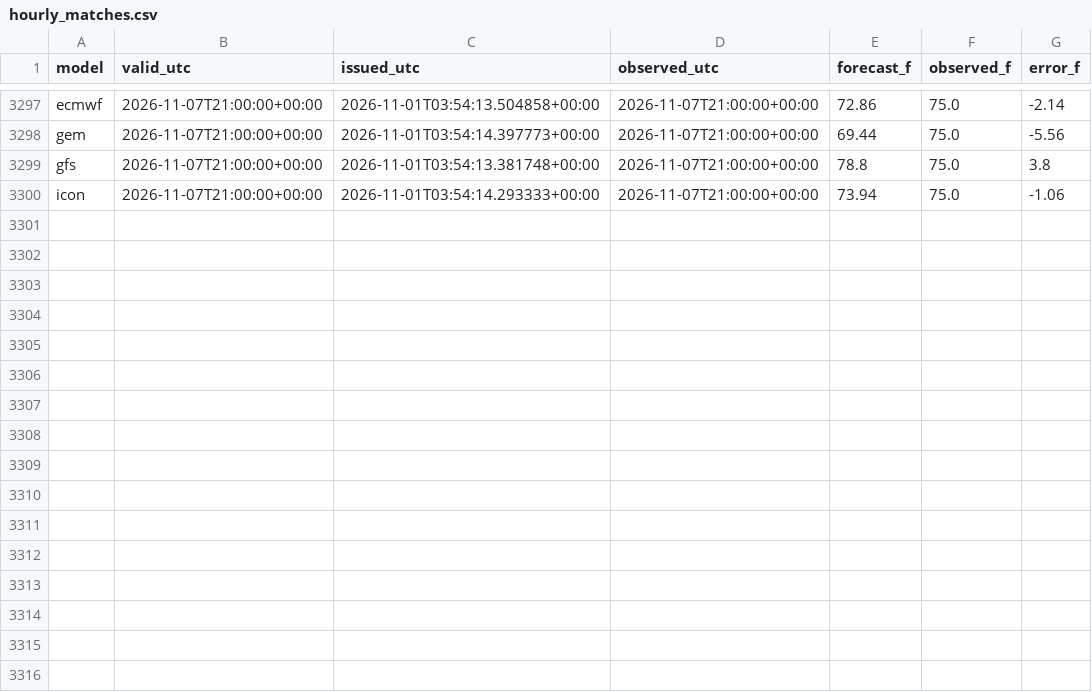
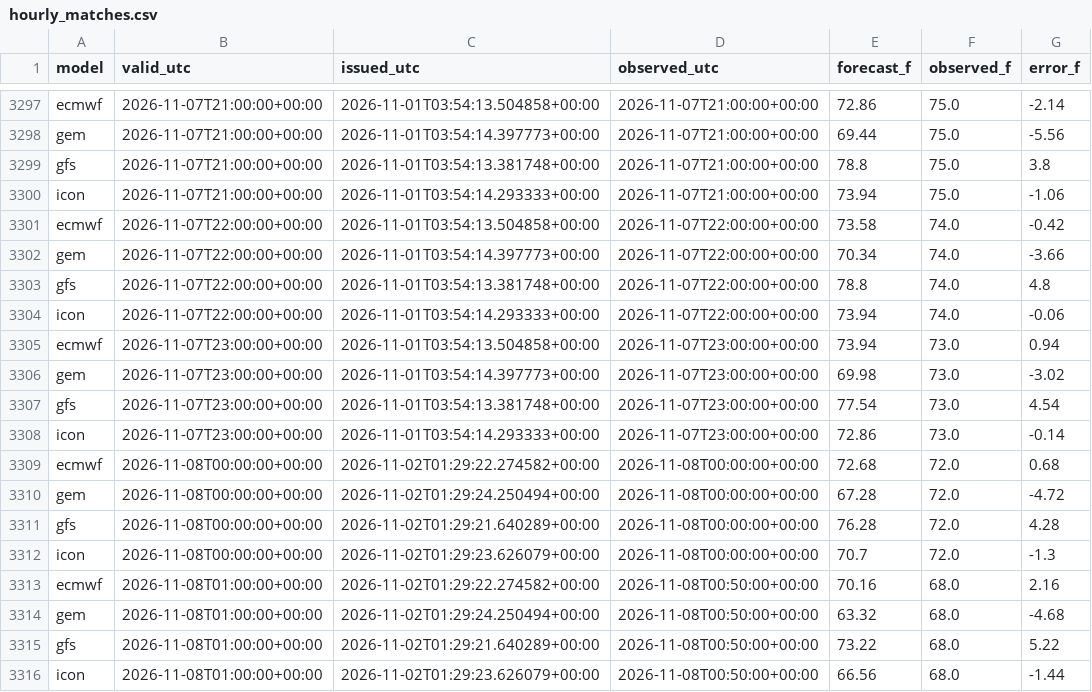
Before and after one commit to russomatt-wx/moraga-weather-graphics, a CSV file: hourly_matches.csv, drawn as a sheet; only a part is shown, gaps mark what is left out; the diff names each change by its address in the sheet, - before the commit and + after, or states it on an @@ line.

```diff
--- a/hourly_matches.csv
+++ b/hourly_matches.csv
+row 3301: ecmwf | 2026-11-07T22:00:00+00:00 | 2026-11-01T03:54:13.504858+00:00 | 2026-11-07T22:00:00+00:00 | 73.58 | 74.0 | -0.42
+row 3302: gem | 2026-11-07T22:00:00+00:00 | 2026-11-01T03:54:14.397773+00:00 | 2026-11-07T22:00:00+00:00 | 70.34 | 74.0 | -3.66
+row 3303: gfs | 2026-11-07T22:00:00+00:00 | 2026-11-01T03:54:13.381748+00:00 | 2026-11-07T22:00:00+00:00 | 78.8 | 74.0 | 4.8
+row 3304: icon | 2026-11-07T22:00:00+00:00 | 2026-11-01T03:54:14.293333+00:00 | 2026-11-07T22:00:00+00:00 | 73.94 | 74.0 | -0.06
+row 3305: ecmwf | 2026-11-07T23:00:00+00:00 | 2026-11-01T03:54:13.504858+00:00 | 2026-11-07T23:00:00+00:00 | 73.94 | 73.0 | 0.94
+row 3306: gem | 2026-11-07T23:00:00+00:00 | 2026-11-01T03:54:14.397773+00:00 | 2026-11-07T23:00:00+00:00 | 69.98 | 73.0 | -3.02
+row 3307: gfs | 2026-11-07T23:00:00+00:00 | 2026-11-01T03:54:13.381748+00:00 | 2026-11-07T23:00:00+00:00 | 77.54 | 73.0 | 4.54
+row 3308: icon | 2026-11-07T23:00:00+00:00 | 2026-11-01T03:54:14.293333+00:00 | 2026-11-07T23:00:00+00:00 | 72.86 | 73.0 | -0.14
+row 3309: ecmwf | 2026-11-08T00:00:00+00:00 | 2026-11-02T01:29:22.274582+00:00 | 2026-11-08T00:00:00+00:00 | 72.68 | 72.0 | 0.68
+row 3310: gem | 2026-11-08T00:00:00+00:00 | 2026-11-02T01:29:24.250494+00:00 | 2026-11-08T00:00:00+00:00 | 67.28 | 72.0 | -4.72
+row 3311: gfs | 2026-11-08T00:00:00+00:00 | 2026-11-02T01:29:21.640289+00:00 | 2026-11-08T00:00:00+00:00 | 76.28 | 72.0 | 4.28
+row 3312: icon | 2026-11-08T00:00:00+00:00 | 2026-11-02T01:29:23.626079+00:00 | 2026-11-08T00:00:00+00:00 | 70.7 | 72.0 | -1.3
+row 3313: ecmwf | 2026-11-08T01:00:00+00:00 | 2026-11-02T01:29:22.274582+00:00 | 2026-11-08T00:50:00+00:00 | 70.16 | 68.0 | 2.16
+row 3314: gem | 2026-11-08T01:00:00+00:00 | 2026-11-02T01:29:24.250494+00:00 | 2026-11-08T00:50:00+00:00 | 63.32 | 68.0 | -4.68
+row 3315: gfs | 2026-11-08T01:00:00+00:00 | 2026-11-02T01:29:21.640289+00:00 | 2026-11-08T00:50:00+00:00 | 73.22 | 68.0 | 5.22
+row 3316: icon | 2026-11-08T01:00:00+00:00 | 2026-11-02T01:29:23.626079+00:00 | 2026-11-08T00:50:00+00:00 | 66.56 | 68.0 | -1.44
```
Also changed, not shown: 16 other files.
